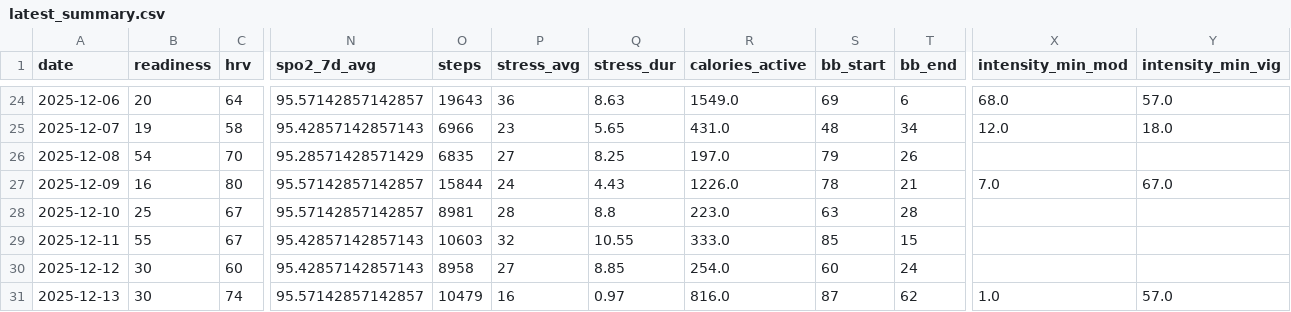
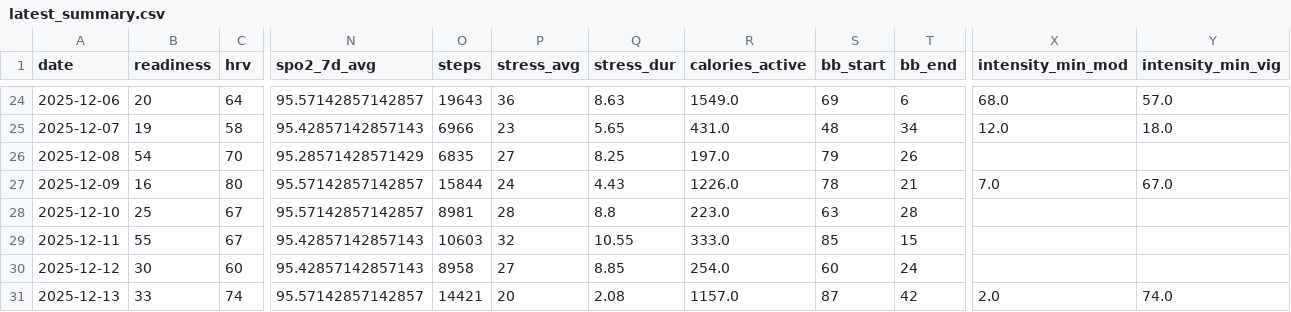
Before and after one commit to tijuanajack/garmin-health-data, a CSV file: latest_summary.csv, drawn as a sheet; only a part is shown, gaps mark what is left out; the diff names each change by its address in the sheet, - before the commit and + after, or states it on an @@ line.

```diff
--- a/latest_summary.csv
+++ b/latest_summary.csv
-B31 (readiness): 30
+B31 (readiness): 33
-O31 (steps): 10479
+O31 (steps): 14421
-P31 (stress_avg): 16
+P31 (stress_avg): 20
-Q31 (stress_dur): 0.97
+Q31 (stress_dur): 2.08
-R31 (calories_active): 816.0
+R31 (calories_active): 1157.0
-T31 (bb_end): 62
+T31 (bb_end): 42
-X31 (intensity_min_mod): 1.0
+X31 (intensity_min_mod): 2.0
-Y31 (intensity_min_vig): 57.0
+Y31 (intensity_min_vig): 74.0
```
